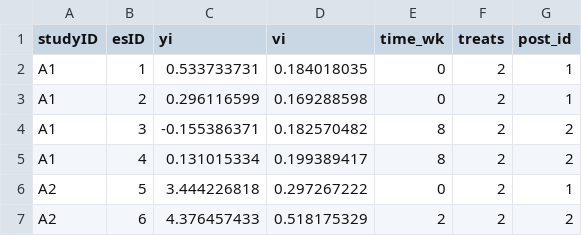
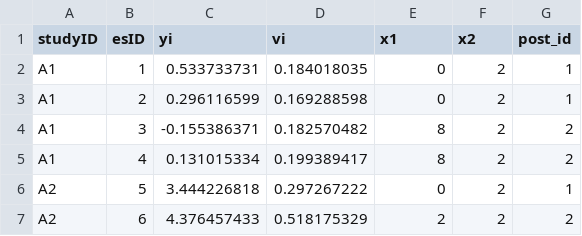
Before and after one commit to ilzl/i, a CSV file: pr.csv, drawn as a sheet; only a part is shown.

Commit message:
Update pr.csv

```diff
--- a/pr.csv
+++ b/pr.csv
@@ -1,2 +1,2 @@
-studyID,esID,yi,vi,time_wk,treats,post_id
+studyID,esID,yi,vi,x1,x2,post_id
 A1,1,0.533733731,0.184018035,0,2,1
```
